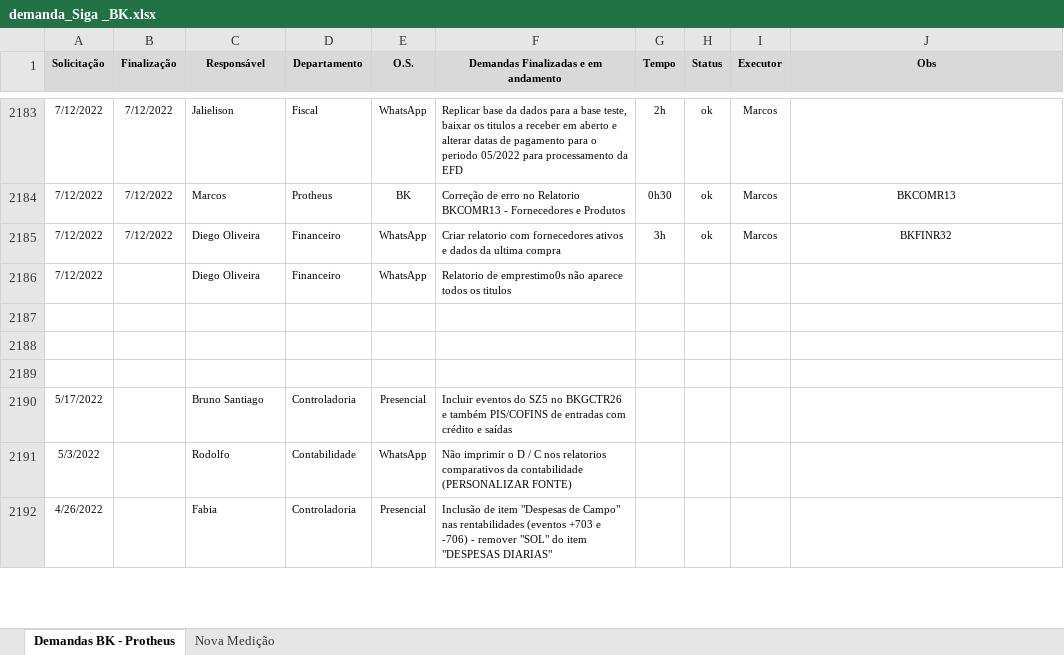
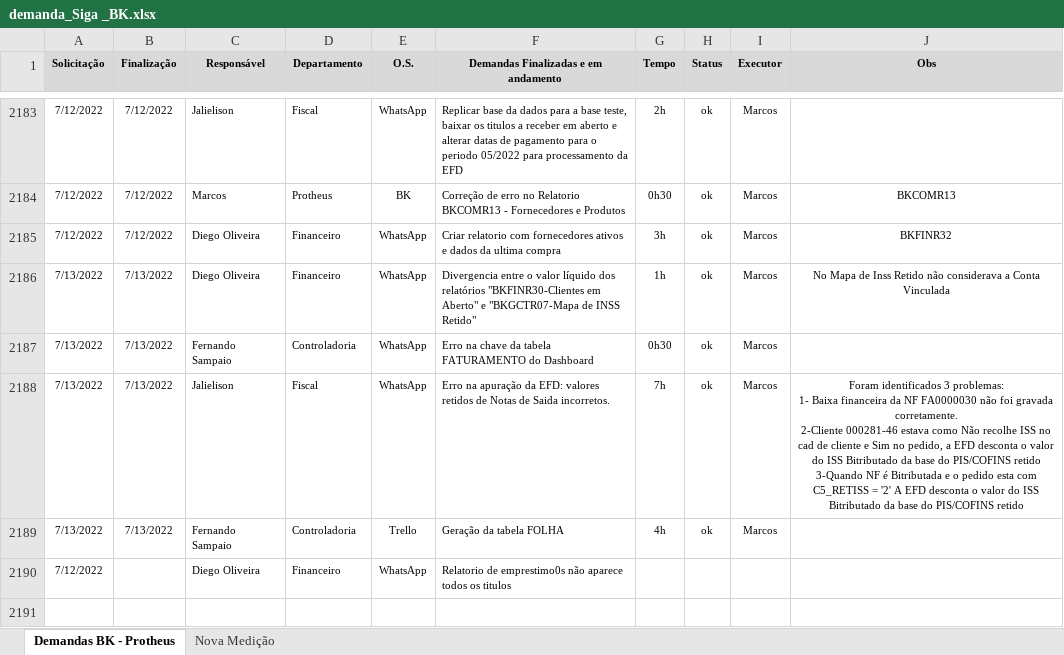
Before and after one commit to marcos-abrahao/bk, an Excel workbook: demanda_Siga _BK.xlsx, sheet Demandas BK - Protheus, drawn as a sheet; only a part is shown, gaps mark what is left out; the shorter side is filled out with more unchanged rows; values as stored, in another font and other column widths than the file's, no borders; ↵ is a line break in a cell; the diff names each change by its address in the sheet, - before the commit and + after, or states it on an @@ line.

Commit message:
Tabela FOLHA no DashBoard

```diff
--- a/demanda_Siga _BK.xlsx (sheet Demandas BK - Protheus)
+++ b/demanda_Siga _BK.xlsx (sheet Demandas BK - Protheus)
+row 2186: 7/13/2022 | 7/13/2022 | Diego Oliveira | Financeiro | WhatsApp | Divergencia entre o valor líquido dos relatórios "BKFINR30-Clientes em Aberto" e "BKGCTR07-Mapa de INSS Retido" | 1h | ok | Marcos | No Mapa de Inss Retido não considerava a Conta Vinculada
+row 2187: 7/13/2022 | 7/13/2022 | Fernando Sampaio | Controladoria | WhatsApp | Erro na chave da tabela FATURAMENTO do Dashboard | 0h30 | ok | Marcos
+row 2188: 7/13/2022 | 7/13/2022 | Jalielison | Fiscal | WhatsApp | Erro na apuração da EFD: valores retidos de Notas de Saida incorretos. | 7h | ok | Marcos | Foram identificados 3 problemas: ↵ 1- Baixa financeira da NF FA0000030 não foi gravada corretamente. ↵ 2-Cliente 000281-46 estava como Não recolhe ISS no cad de cliente e Sim no pedido, a EFD desconta o valor do ISS Bitributado da base do PIS/COFINS retido ↵ 3-Quando NF é Bitributada e o pedido esta com C5_RETISS = '2' A EFD desconta o valor do ISS Bitributado da base do PIS/COFINS retido
+row 2189: 7/13/2022 | 7/13/2022 | Fernando Sampaio | Controladoria | Trello | Geração da tabela FOLHA | 4h | ok | Marcos
```
Also changed, not shown: 3 other files.
